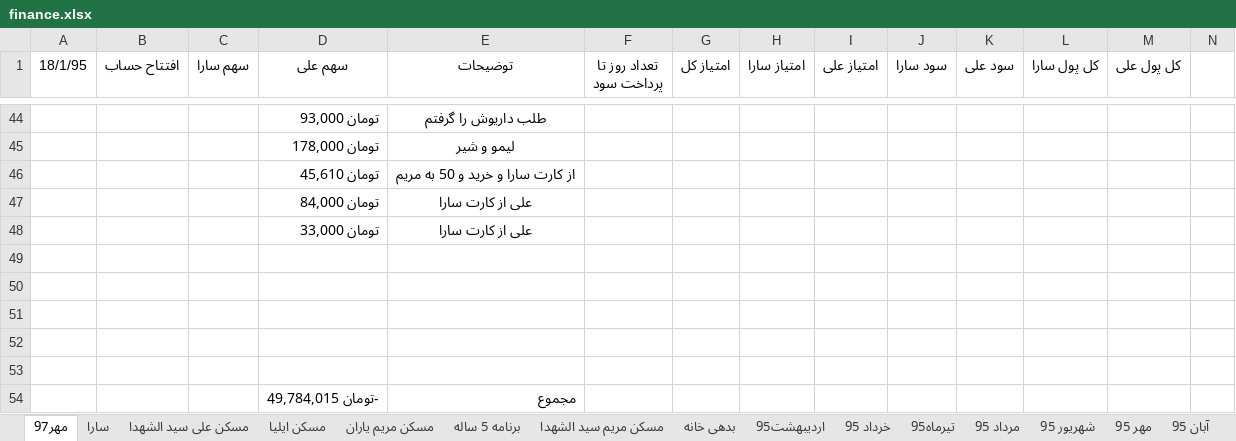
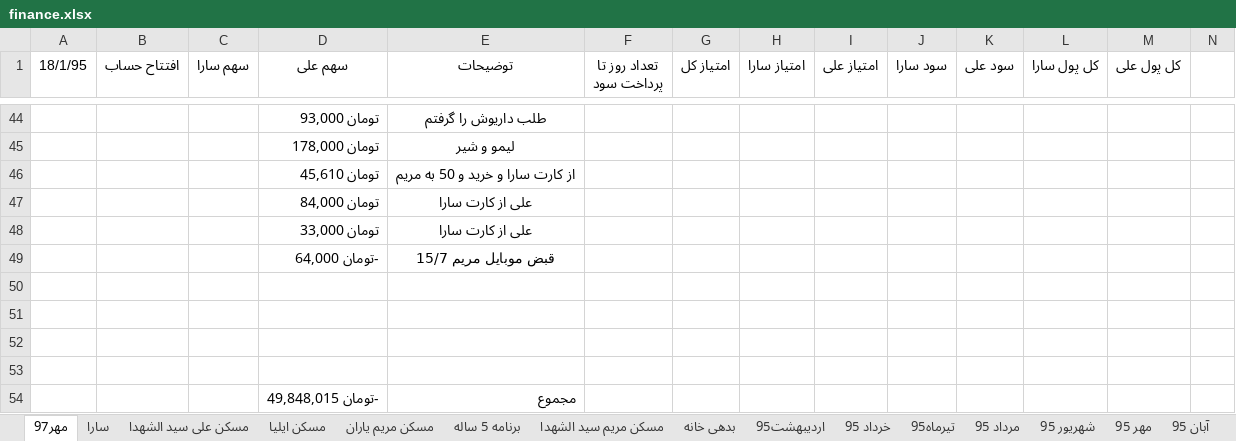
Before and after one commit to ali61n60/AudioDemo, an Excel workbook: AudioDemo/finance/finance.xlsx, sheet مهر97, drawn as a sheet; only a part is shown, gaps mark what is left out; values as stored, in another font and other column widths than the file's, no borders; removed rows and columns are numbered as before the commit, all else as after; rows hold the shown columns only; the diff names each change by its address in the sheet, - before the commit and + after, or states it on an @@ line.

```diff
--- a/AudioDemo/finance/finance.xlsx (sheet مهر97)
+++ b/AudioDemo/finance/finance.xlsx (sheet مهر97)
+row 49:  |  |  | -تومان 64,000 | قبض موبایل مریم 15/7
-row 53: (empty)
-D54 (سهم علی): -تومان 49,784,015
+D54 (سهم علی): -تومان 49,848,015
```
Also changed, not shown: sheet برنامه 5 ساله, sheet سکه.
